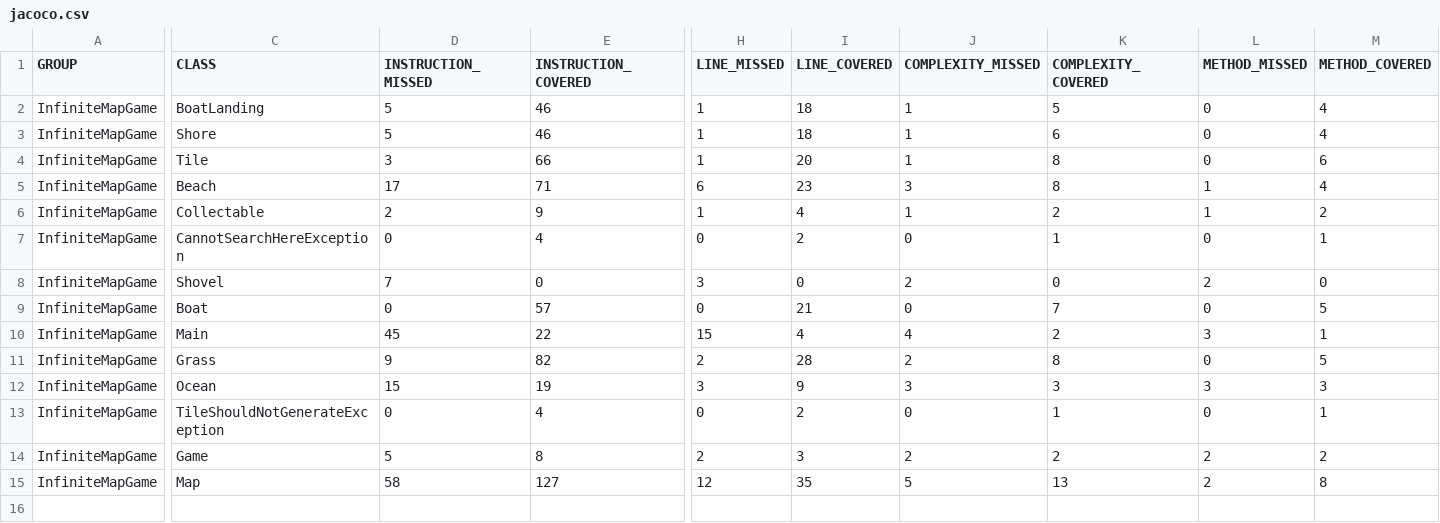
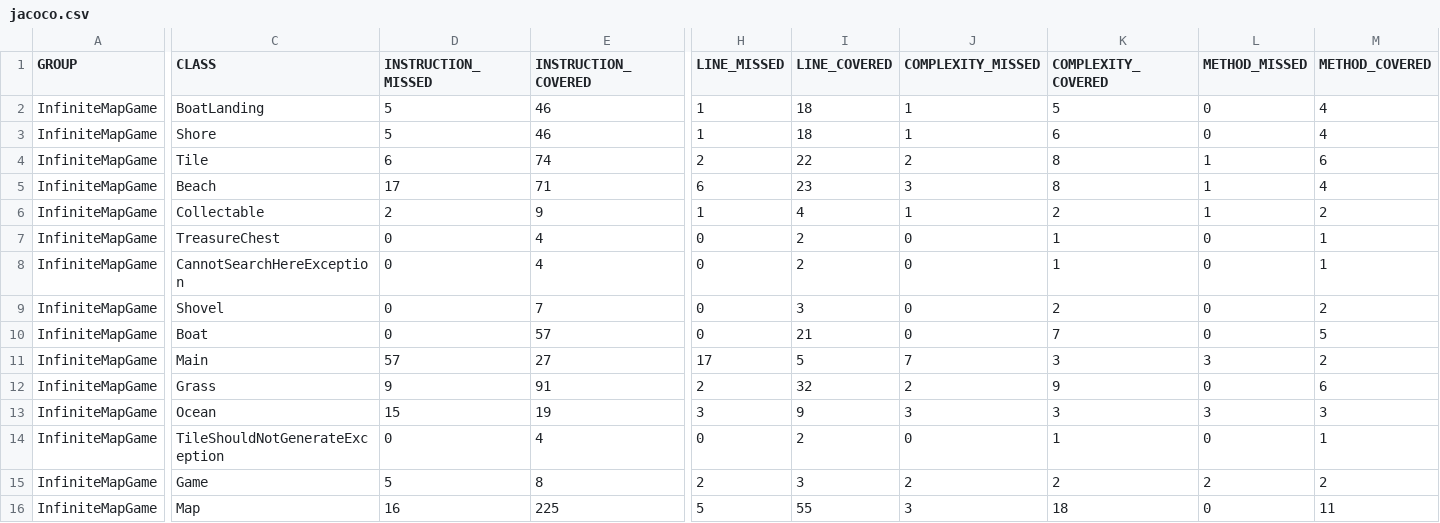
Before and after one commit to leigh966/InfiniteMapGame, a CSV file: target/site/jacoco/jacoco.csv, drawn as a sheet; only a part is shown, gaps mark what is left out; addresses are those after the commit; rows hold the shown columns only; the diff covers the shown part only; the diff names each change by its address in the sheet, - before the commit and + after, or states it on an @@ line.

```diff
--- a/target/site/jacoco/jacoco.csv
+++ b/target/site/jacoco/jacoco.csv
-D4 (INSTRUCTION_MISSED): 3
+D4 (INSTRUCTION_MISSED): 6
-E4 (INSTRUCTION_COVERED): 66
+E4 (INSTRUCTION_COVERED): 74
-H4 (LINE_MISSED): 1
+H4 (LINE_MISSED): 2
-I4 (LINE_COVERED): 20
+I4 (LINE_COVERED): 22
-J4 (COMPLEXITY_MISSED): 1
+J4 (COMPLEXITY_MISSED): 2
-L4 (METHOD_MISSED): 0
+L4 (METHOD_MISSED): 1
+row 7: InfiniteMapGame | TreasureChest | 0 | 4 | 0 | 2 | 0 | 1 | 0 | 1
-D9 (INSTRUCTION_MISSED): 7
+D9 (INSTRUCTION_MISSED): 0
-E9 (INSTRUCTION_COVERED): 0
+E9 (INSTRUCTION_COVERED): 7
-H9 (LINE_MISSED): 3
+H9 (LINE_MISSED): 0
-I9 (LINE_COVERED): 0
+I9 (LINE_COVERED): 3
-J9 (COMPLEXITY_MISSED): 2
+J9 (COMPLEXITY_MISSED): 0
-K9 (COMPLEXITY_COVERED): 0
+K9 (COMPLEXITY_COVERED): 2
-L9 (METHOD_MISSED): 2
+L9 (METHOD_MISSED): 0
-M9 (METHOD_COVERED): 0
+M9 (METHOD_COVERED): 2
-D11 (INSTRUCTION_MISSED): 45
+D11 (INSTRUCTION_MISSED): 57
-E11 (INSTRUCTION_COVERED): 22
+E11 (INSTRUCTION_COVERED): 27
-H11 (LINE_MISSED): 15
+H11 (LINE_MISSED): 17
-I11 (LINE_COVERED): 4
+I11 (LINE_COVERED): 5
-J11 (COMPLEXITY_MISSED): 4
+J11 (COMPLEXITY_MISSED): 7
-K11 (COMPLEXITY_COVERED): 2
+K11 (COMPLEXITY_COVERED): 3
-M11 (METHOD_COVERED): 1
+M11 (METHOD_COVERED): 2
-E12 (INSTRUCTION_COVERED): 82
+E12 (INSTRUCTION_COVERED): 91
-I12 (LINE_COVERED): 28
+I12 (LINE_COVERED): 32
-K12 (COMPLEXITY_COVERED): 8
+K12 (COMPLEXITY_COVERED): 9
-M12 (METHOD_COVERED): 5
+M12 (METHOD_COVERED): 6
-D16 (INSTRUCTION_MISSED): 58
+D16 (INSTRUCTION_MISSED): 16
-E16 (INSTRUCTION_COVERED): 127
+E16 (INSTRUCTION_COVERED): 225
-H16 (LINE_MISSED): 12
+H16 (LINE_MISSED): 5
-I16 (LINE_COVERED): 35
+I16 (LINE_COVERED): 55
-J16 (COMPLEXITY_MISSED): 5
+J16 (COMPLEXITY_MISSED): 3
-K16 (COMPLEXITY_COVERED): 13
+K16 (COMPLEXITY_COVERED): 18
-L16 (METHOD_MISSED): 2
+L16 (METHOD_MISSED): 0
-M16 (METHOD_COVERED): 8
+M16 (METHOD_COVERED): 11
```
Also changed, not shown: 3 edited cells elsewhere in this file, 52 other files.
